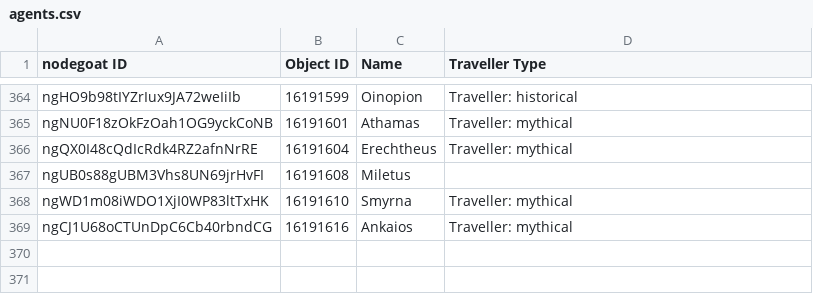
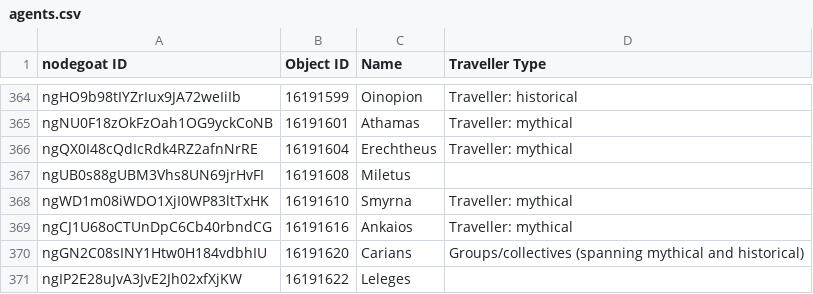
Before and after one commit to pyzmark/migmag, a CSV file: agents.csv, drawn as a sheet; only a part is shown, gaps mark what is left out; the diff names each change by its address in the sheet, - before the commit and + after, or states it on an @@ line.

```diff
--- a/agents.csv
+++ b/agents.csv
+row 370: ngGN2C08sINY1Htw0H184vdbhIU | 16191620 | Carians | Groups/collectives (spanning mythical and historical)
+row 371: ngIP2E28uJvA3JvE2Jh02xfXjKW | 16191622 | Leleges
```
Also changed, not shown: mythjour.csv, textevid.csv, 5 other files.
